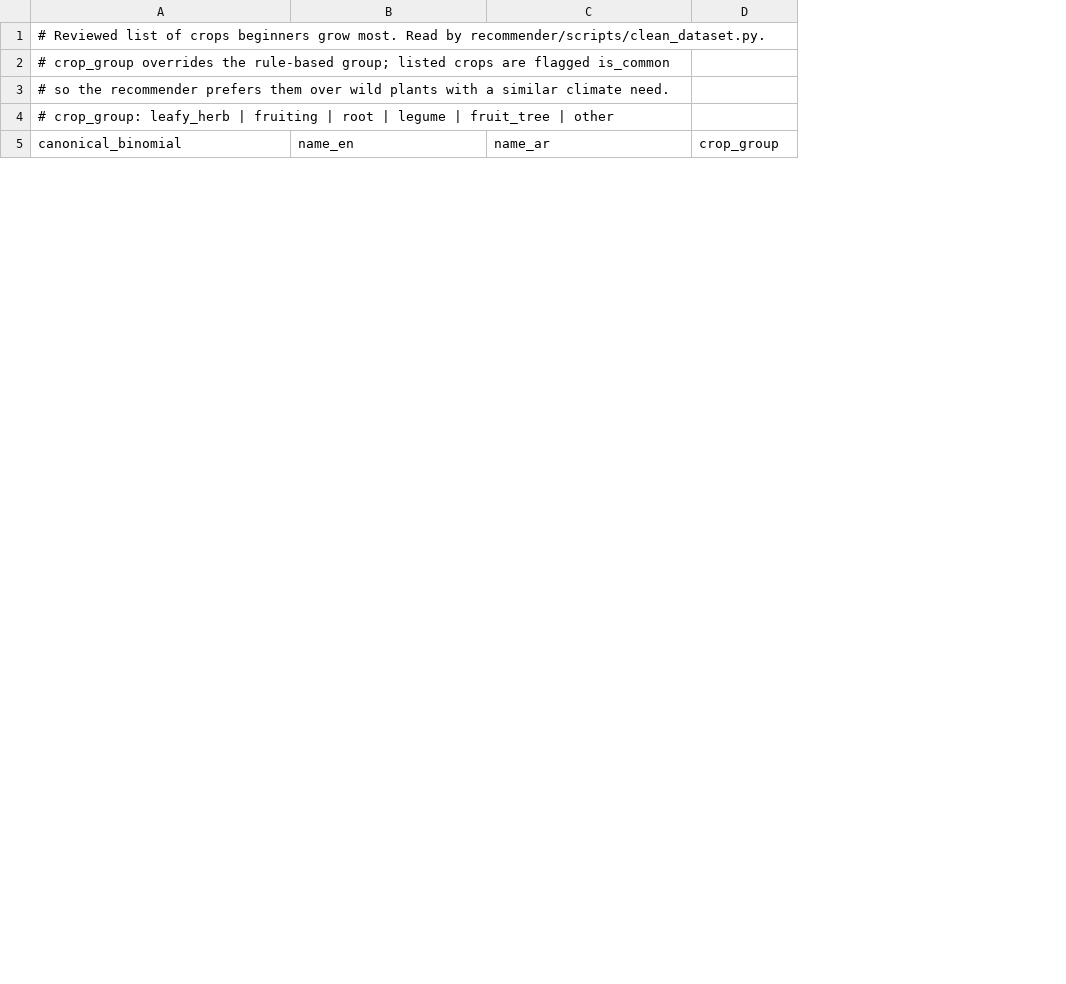
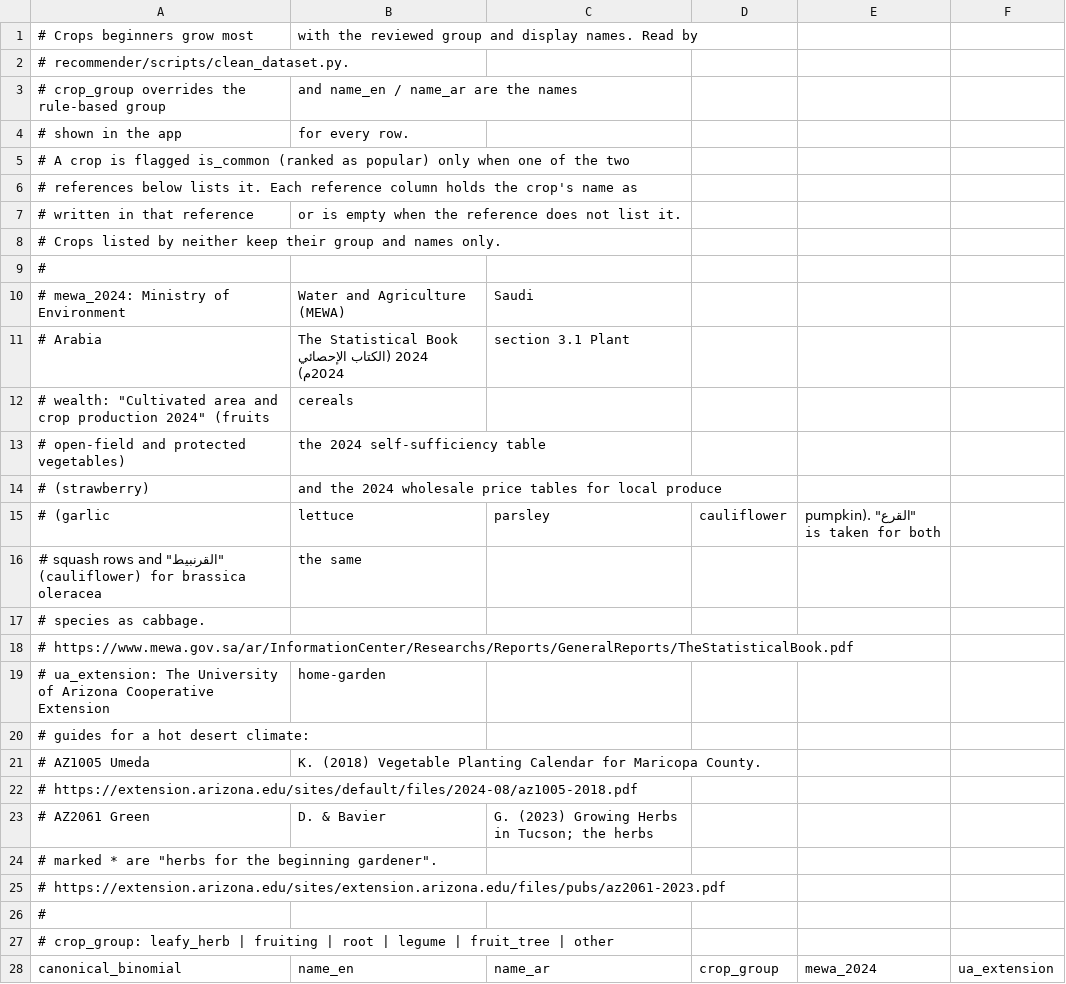
Before and after one commit to Maryommm/2026-GP1-5, a CSV file: recommender/knowledge/common_crops.csv, drawn as a sheet; only a part is shown; addresses are those after the commit; the diff names each change by its address in the sheet, - before the commit and + after, or states it on an @@ line.

Commit message:
recommender: back the reviewed crop lists with references
- common_crops.csv: a crop is flagged is_common only when a reference
  lists it (MEWA Statistical Book 2024 or University of Arizona
  Extension AZ1005/AZ2061); 44 of 53. The rest keep names and groups.
- plant_review.csv: add a pfaf column checking each decision against
  the PFAF database (86 of 96 agree); differing plants stay excluded.
- Regenerate ethmar_recommendable.csv.

```diff
--- a/recommender/knowledge/common_crops.csv
+++ b/recommender/knowledge/common_crops.csv
+column E, row 28: mewa_2024
+column F, row 28: ua_extension
+row 1: # Crops beginners grow most | with the reviewed group and display names. Read by
-A2: # Reviewed list of crops beginners grow most. Read by recommender/scripts/clean_dataset.py.
+A2: # recommender/scripts/clean_dataset.py.
+row 3: # crop_group overrides the rule-based group | and name_en / name_ar are the names
+row 4: # shown in the app | for every row.
-A5: # crop_group overrides the rule-based group; listed crops are flagged is_common
+A5: # A crop is flagged is_common (ranked as popular) only when one of the two
-A6: # so the recommender prefers them over wild plants with a similar climate need.
+A6: # references below lists it. Each reference column holds the crop's name as
+row 7: # written in that reference | or is empty when the reference does not list it.
+row 8: # Crops listed by neither keep their group and names only.
+row 9: #
+row 10: # mewa_2024: Ministry of Environment | Water and Agriculture (MEWA) | Saudi
+row 11: # Arabia | The Statistical Book 2024 (الكتاب الإحصائي 2024م) | section 3.1 Plant
+row 12: # wealth: "Cultivated area and crop production 2024" (fruits | cereals
+row 13: # open-field and protected vegetables) | the 2024 self-sufficiency table
+row 14: # (strawberry) | and the 2024 wholesale price tables for local produce
+row 15: # (garlic | lettuce | parsley | cauliflower | pumpkin). "القرع" is taken for both
+row 16: # squash rows and "القرنبيط" (cauliflower) for brassica oleracea | the same
+row 17: # species as cabbage.
+row 18: # https://www.mewa.gov.sa/ar/InformationCenter/Researchs/Reports/GeneralReports/TheStatisticalBook.pdf
+row 19: # ua_extension: The University of Arizona Cooperative Extension | home-garden
+row 20: # guides for a hot desert climate:
+row 21: # AZ1005 Umeda | K. (2018) Vegetable Planting Calendar for Maricopa County.
+row 22: # https://extension.arizona.edu/sites/default/files/2024-08/az1005-2018.pdf
+row 23: # AZ2061 Green | D. & Bavier | G. (2023) Growing Herbs in Tucson; the herbs
+row 24: # marked * are "herbs for the beginning gardener".
+row 25: # https://extension.arizona.edu/sites/extension.arizona.edu/files/pubs/az2061-2023.pdf
+row 26: #
```
Also changed, not shown: data/processed/ethmar_recommendable.csv, recommender/knowledge/plant_review.csv, 1 other file.
